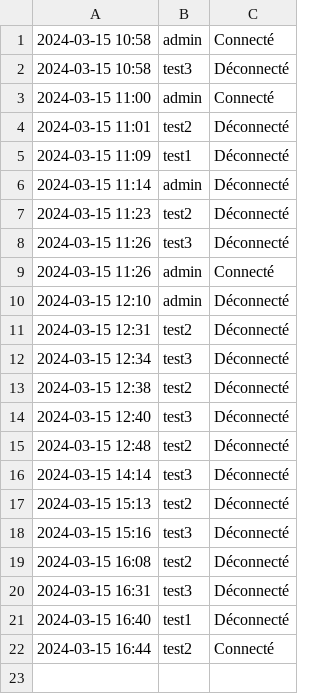
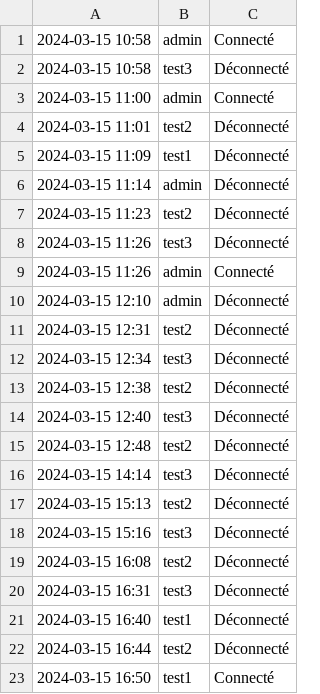
Before and after one commit to mimiranto/quizzeo, a CSV file: log_login.csv, drawn as a sheet.

```diff
--- a/log_login.csv
+++ b/log_login.csv
@@ -21,2 +21,3 @@
 2024-03-15 16:40,test1,Déconnecté
-"2024-03-15 16:44",test2,Connecté
+2024-03-15 16:44,test2,Déconnecté
+"2024-03-15 16:50",test1,Connecté
```
Also changed, not shown: 2 other files.
